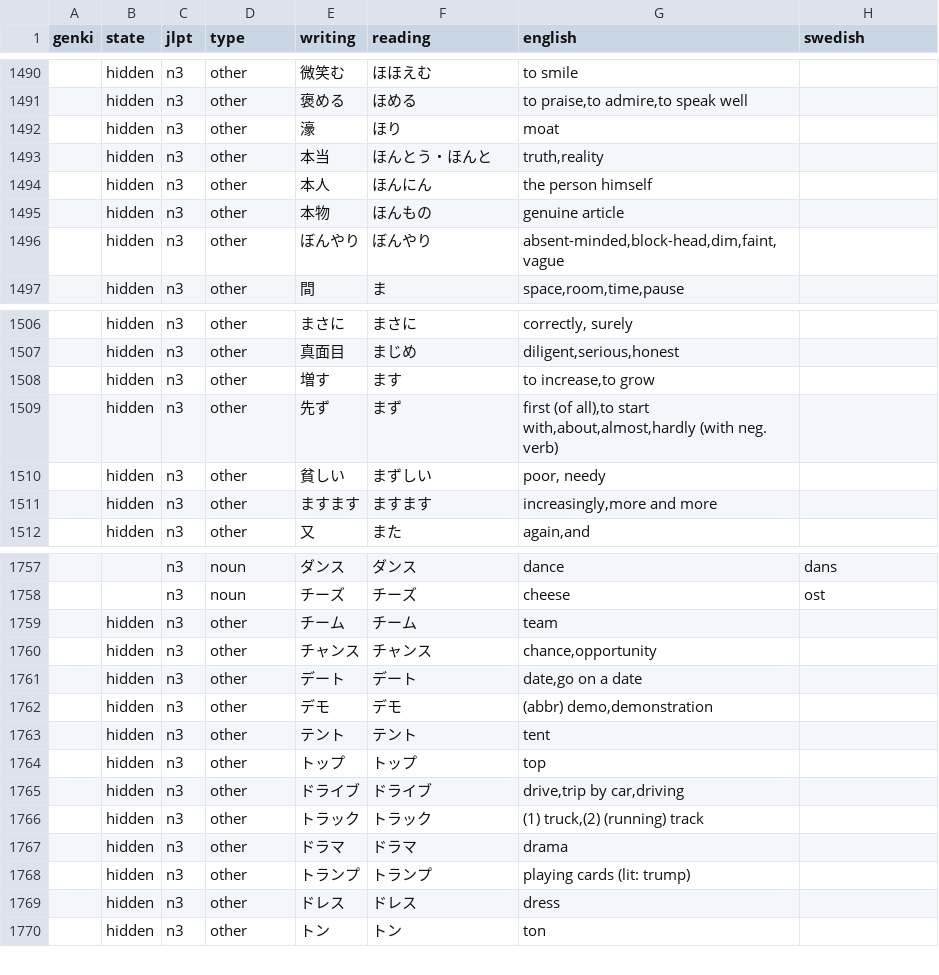
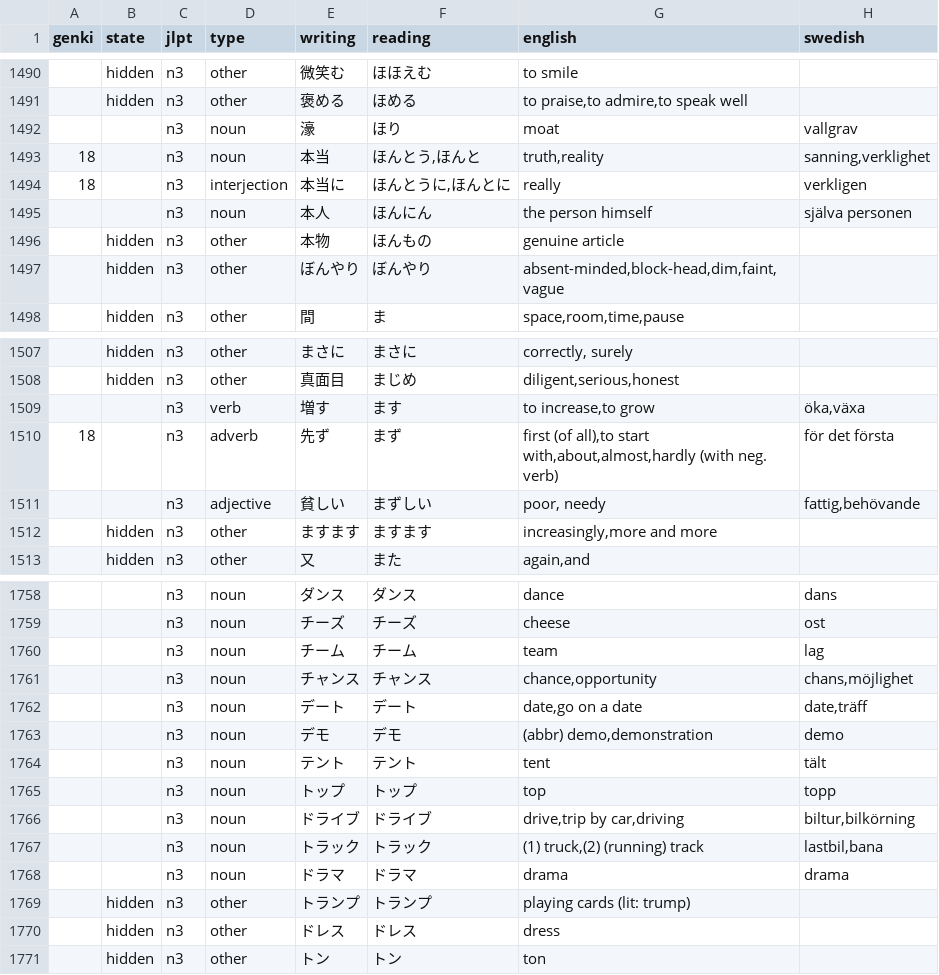
Before and after one commit to psandboge/japanese-lists-to-json, a CSV file: src/main/data/jlpt/n3_vocab_edited.csv, drawn as a sheet; only a part is shown, gaps mark what is left out; the diff covers the shown part only.

```diff
--- a/src/main/data/jlpt/n3_vocab_edited.csv
+++ b/src/main/data/jlpt/n3_vocab_edited.csv
@@ -1491,5 +1491,6 @@ genki|state|jlpt|type|writing|reading|english|swedish
 |hidden|n3|other|褒める|ほめる|to praise,to admire,to speak well
-|hidden|n3|other|濠|ほり|moat
-|hidden|n3|other|本当|ほんとう・ほんと|truth,reality
-|hidden|n3|other|本人|ほんにん|the person himself
+||n3|noun|濠|ほり|moat|vallgrav
+18||n3|noun|本当|ほんとう,ほんと|truth,reality|sanning,verklighet
+18||n3|interjection|本当に|ほんとうに,ほんとに|really|verkligen
+||n3|noun|本人|ほんにん|the person himself|själva personen
 |hidden|n3|other|本物|ほんもの|genuine article
@@ -1507,5 +1508,5 @@ genki|state|jlpt|type|writing|reading|english|swedish
 |hidden|n3|other|真面目|まじめ|diligent,serious,honest
-|hidden|n3|other|増す|ます|to increase,to grow
-|hidden|n3|other|先ず|まず|first (of all),to start with,about,almost,hardly (with neg. verb)
-|hidden|n3|other|貧しい|まずしい|poor, needy
+||n3|verb|増す|ます|to increase,to grow|öka,växa
+18||n3|adverb|先ず|まず|first (of all),to start with,about,almost,hardly (with neg. verb)|för det första
+||n3|adjective|貧しい|まずしい|poor, needy|fattig,behövande
 |hidden|n3|other|ますます|ますます|increasingly,more and more
@@ -1758,11 +1759,11 @@ genki|state|jlpt|type|writing|reading|english|swedish
 ||n3|noun|チーズ|チーズ|cheese|ost
-|hidden|n3|other|チーム|チーム|team
-|hidden|n3|other|チャンス|チャンス|chance,opportunity
-|hidden|n3|other|デート|デート|date,go on a date
-|hidden|n3|other|デモ|デモ|(abbr) demo,demonstration
-|hidden|n3|other|テント|テント|tent
-|hidden|n3|other|トップ|トップ|top
-|hidden|n3|other|ドライブ|ドライブ|drive,trip by car,driving
-|hidden|n3|other|トラック|トラック|(1) truck,(2) (running) track
-|hidden|n3|other|ドラマ|ドラマ|drama
+||n3|noun|チーム|チーム|team|lag
+||n3|noun|チャンス|チャンス|chance,opportunity|chans,möjlighet
+||n3|noun|デート|デート|date,go on a date|date,träff
+||n3|noun|デモ|デモ|(abbr) demo,demonstration|demo
+||n3|noun|テント|テント|tent|tält
+||n3|noun|トップ|トップ|top|topp
+||n3|noun|ドライブ|ドライブ|drive,trip by car,driving|biltur,bilkörning
+||n3|noun|トラック|トラック|(1) truck,(2) (running) track|lastbil,bana
+||n3|noun|ドラマ|ドラマ|drama|drama
 |hidden|n3|other|トランプ|トランプ|playing cards (lit: trump)
```
Also changed, not shown: 18 edited cells elsewhere in this file, src/main/data/vocabulary/1200extra.csv.
